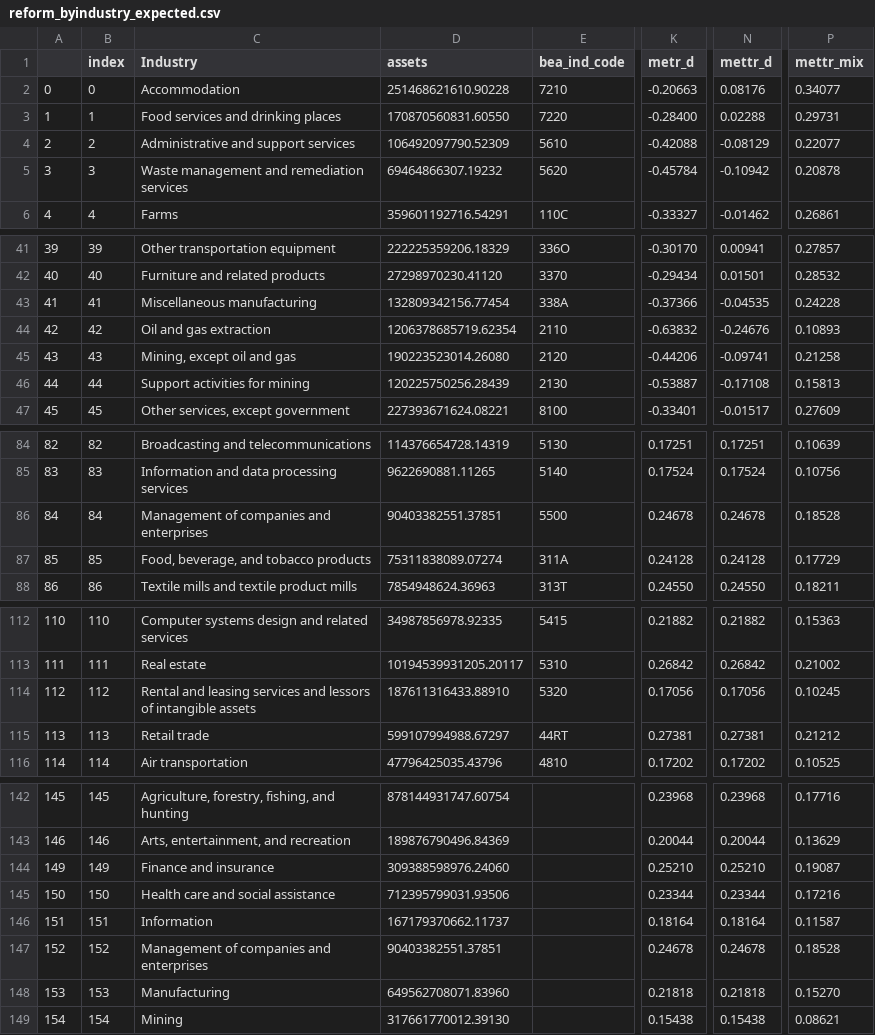
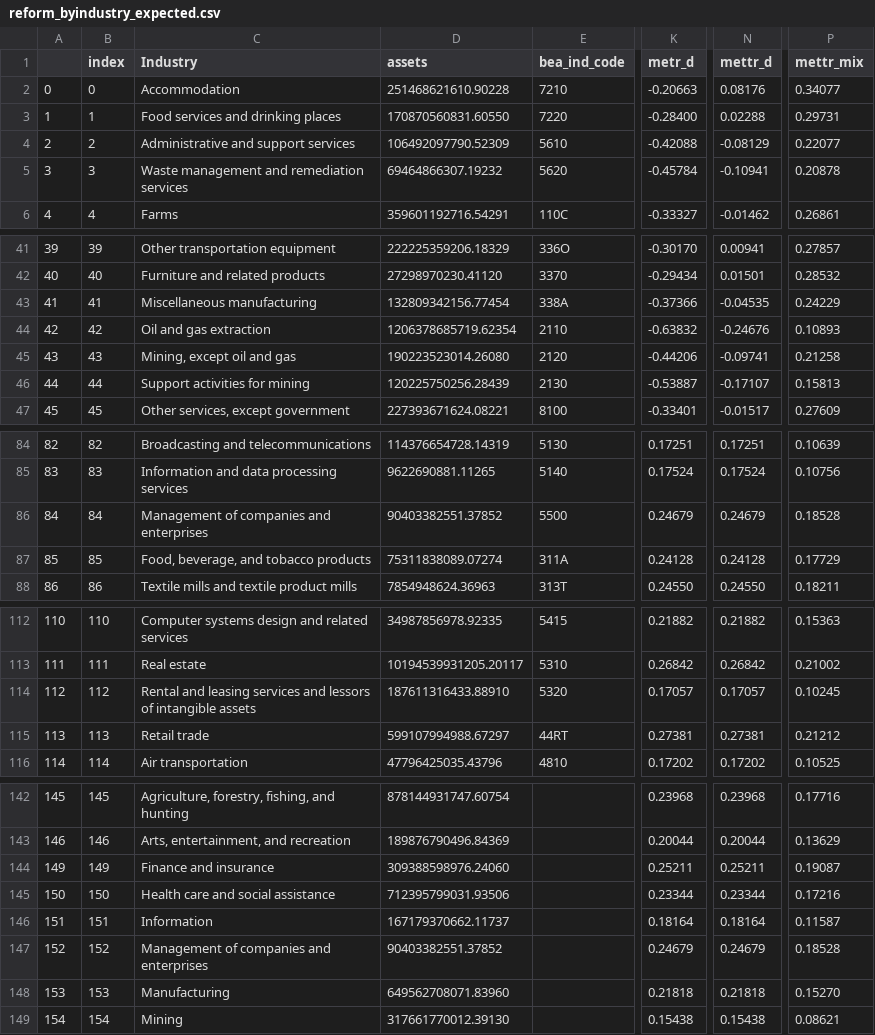
Before and after one commit to PSLmodels/Cost-of-Capital-Calculator, a CSV file: example_output/reform_byindustry_expected.csv, drawn as a sheet; only a part is shown, gaps mark what is left out; the diff covers the shown part only; the diff names each change by its address in the sheet, - before the commit and + after, or states it on an @@ line.

```diff
--- a/example_output/reform_byindustry_expected.csv
+++ b/example_output/reform_byindustry_expected.csv
-N5 (mettr_d): -0.10942
+N5 (mettr_d): -0.10941
-P43 (mettr_mix): 0.24228
+P43 (mettr_mix): 0.24229
-N46 (mettr_d): -0.17108
+N46 (mettr_d): -0.17107
-D86 (assets): 90403382551.37851
+D86 (assets): 90403382551.37852
-K86 (metr_d): 0.24678
+K86 (metr_d): 0.24679
-N86 (mettr_d): 0.24678
+N86 (mettr_d): 0.24679
-K114 (metr_d): 0.17056
+K114 (metr_d): 0.17057
-N114 (mettr_d): 0.17056
+N114 (mettr_d): 0.17057
-K144 (metr_d): 0.25210
+K144 (metr_d): 0.25211
-N144 (mettr_d): 0.25210
+N144 (mettr_d): 0.25211
-D147 (assets): 90403382551.37851
+D147 (assets): 90403382551.37852
-K147 (metr_d): 0.24678
+K147 (metr_d): 0.24679
-N147 (mettr_d): 0.24678
+N147 (mettr_d): 0.24679
```
Also changed, not shown: 2 edited cells elsewhere in this file, example_output/baseline_byasset_expected.csv, example_output/baseline_byindustry_expected.csv, 1 other file.
